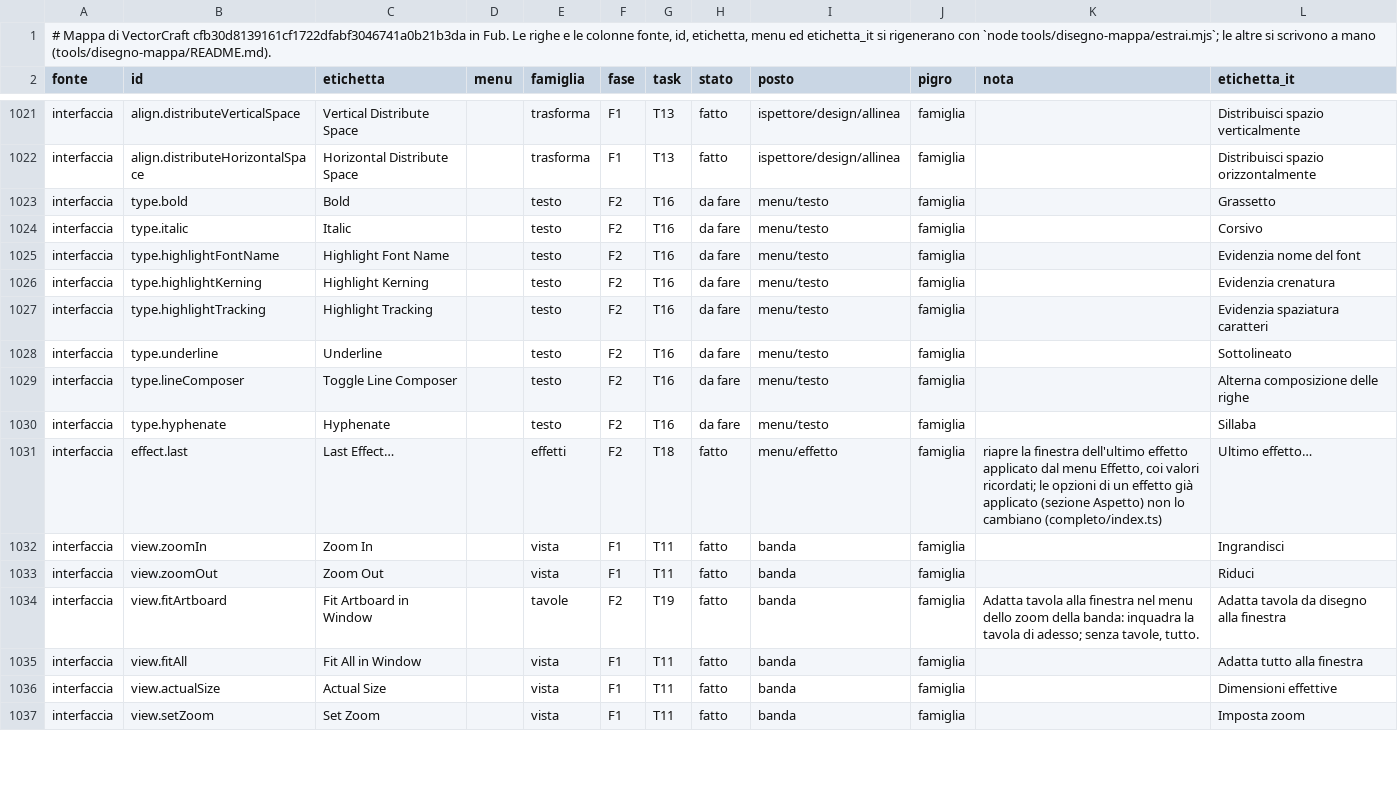
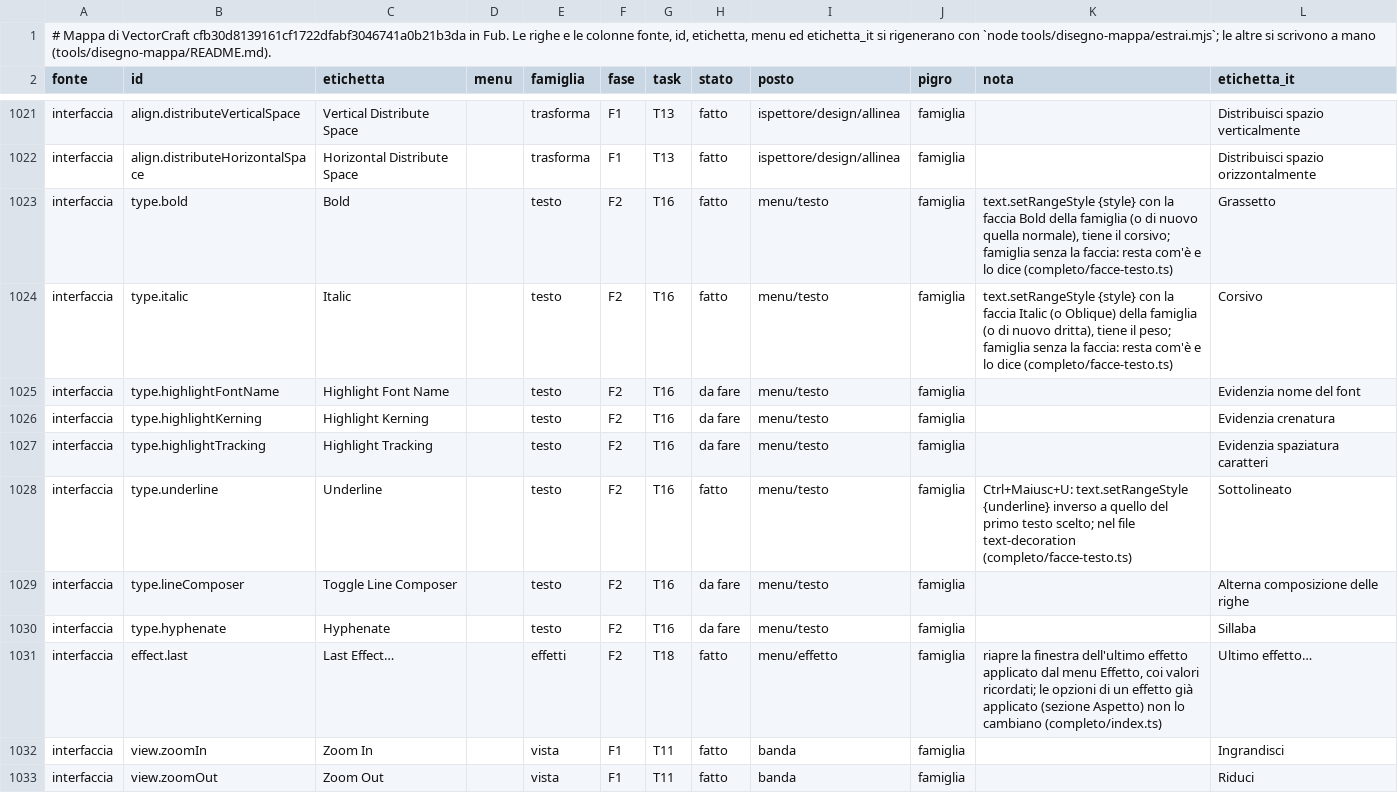
Before and after one commit to Fubeo/Fub, a TSV file: crates/fub-disegno/mappa.tsv, drawn as a sheet; only a part is shown, gaps mark what is left out; the shorter side is filled out with more unchanged rows.

Commit message:
feat(disegno): grassetto, corsivo e sottolineato dal menu Testo, sottolineato e barrato nel file

```diff
--- a/crates/fub-disegno/mappa.tsv
+++ b/crates/fub-disegno/mappa.tsv
@@ -1022,4 +1022,4 @@ interfaccia	align.distributeVerticalSpace	Vertical Distribute Space		trasforma	F
 interfaccia	align.distributeHorizontalSpace	Horizontal Distribute Space		trasforma	F1	T13	fatto	ispettore/design/allinea	famiglia		Distribuisci spazio orizzontalmente
-interfaccia	type.bold	Bold		testo	F2	T16	da fare	menu/testo	famiglia		Grassetto
-interfaccia	type.italic	Italic		testo	F2	T16	da fare	menu/testo	famiglia		Corsivo
+interfaccia	type.bold	Bold		testo	F2	T16	fatto	menu/testo	famiglia	text.setRangeStyle {style} con la faccia Bold della famiglia (o di nuovo quella normale), tiene il corsivo; famiglia senza la faccia: resta com'è e lo dice (completo/facce-testo.ts)	Grassetto
+interfaccia	type.italic	Italic		testo	F2	T16	fatto	menu/testo	famiglia	text.setRangeStyle {style} con la faccia Italic (o Oblique) della famiglia (o di nuovo dritta), tiene il peso; famiglia senza la faccia: resta com'è e lo dice (completo/facce-testo.ts)	Corsivo
 interfaccia	type.highlightFontName	Highlight Font Name		testo	F2	T16	da fare	menu/testo	famiglia		Evidenzia nome del font
@@ -1027,3 +1027,3 @@ interfaccia	type.highlightKerning	Highlight Kerning		testo	F2	T16	da fare	menu/t
 interfaccia	type.highlightTracking	Highlight Tracking		testo	F2	T16	da fare	menu/testo	famiglia		Evidenzia spaziatura caratteri
-interfaccia	type.underline	Underline		testo	F2	T16	da fare	menu/testo	famiglia		Sottolineato
+interfaccia	type.underline	Underline		testo	F2	T16	fatto	menu/testo	famiglia	Ctrl+Maiusc+U: text.setRangeStyle {underline} inverso a quello del primo testo scelto; nel file text-decoration (completo/facce-testo.ts)	Sottolineato
 interfaccia	type.lineComposer	Toggle Line Composer		testo	F2	T16	da fare	menu/testo	famiglia		Alterna composizione delle righe
```
Also changed, not shown: 14 other files.
